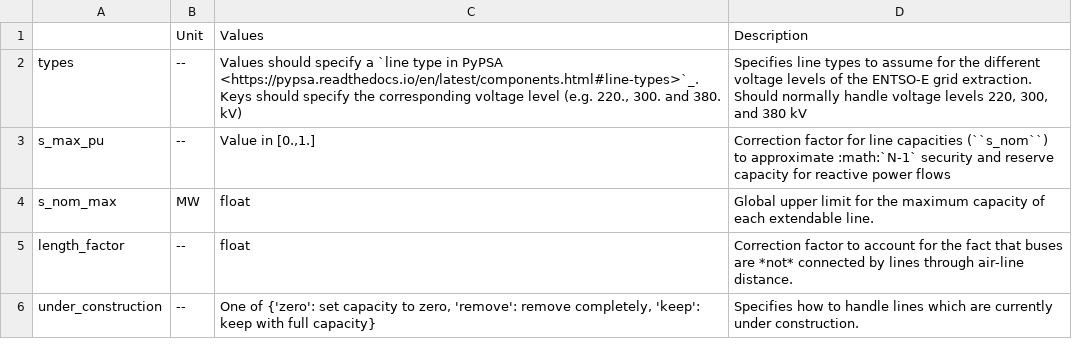
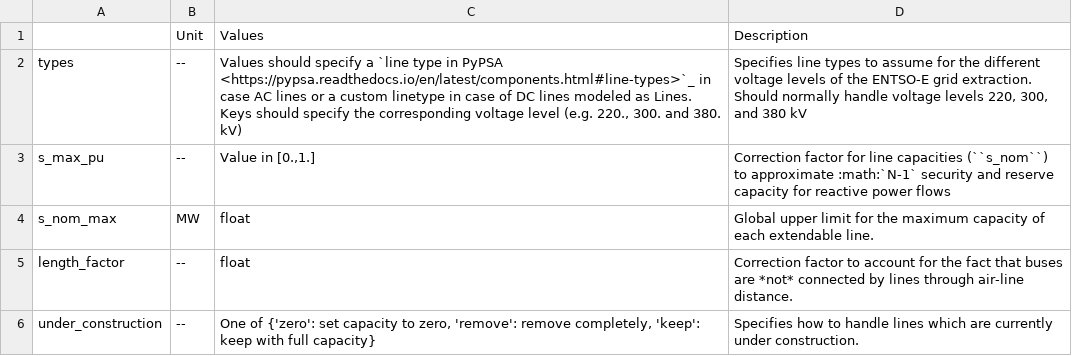
Before and after one commit to pypsa-meets-africa/pypsa-africa-archived, a CSV file: doc/configtables/lines.csv, drawn as a sheet.

```diff
--- a/doc/configtables/lines.csv
+++ b/doc/configtables/lines.csv
@@ -1,3 +1,3 @@
 ,Unit,Values,Description
-types,--,"Values should specify a `line type in PyPSA <https://pypsa.readthedocs.io/en/latest/components.html#line-types>`_. Keys should specify the corresponding voltage level (e.g. 220., 300. and 380. kV)","Specifies line types to assume for the different voltage levels of the ENTSO-E grid extraction. Should normally handle voltage levels 220, 300, and 380 kV"
+types,--,"Values should specify a `line type in PyPSA <https://pypsa.readthedocs.io/en/latest/components.html#line-types>`_ in case AC lines or a custom linetype in case of DC lines modeled as Lines. Keys should specify the corresponding voltage level (e.g. 220., 300. and 380. kV)","Specifies line types to assume for the different voltage levels of the ENTSO-E grid extraction. Should normally handle voltage levels 220, 300, and 380 kV"
 s_max_pu,--,"Value in [0.,1.]","Correction factor for line capacities (``s_nom``) to approximate :math:`N-1` security and reserve capacity for reactive power flows"
```
Also changed, not shown: doc/configtables/electricity.csv.
